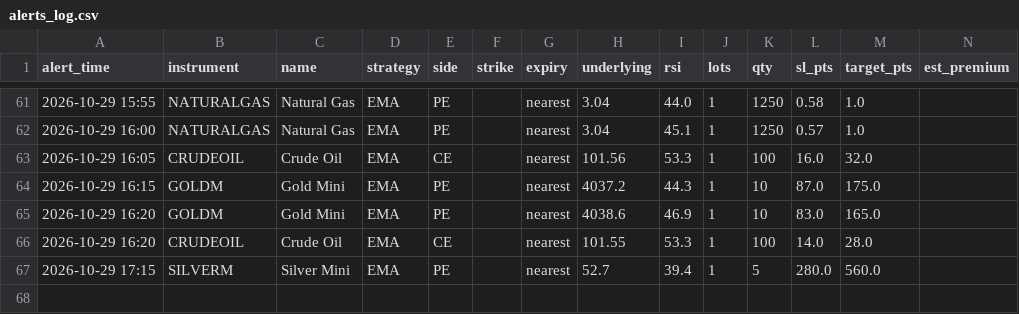
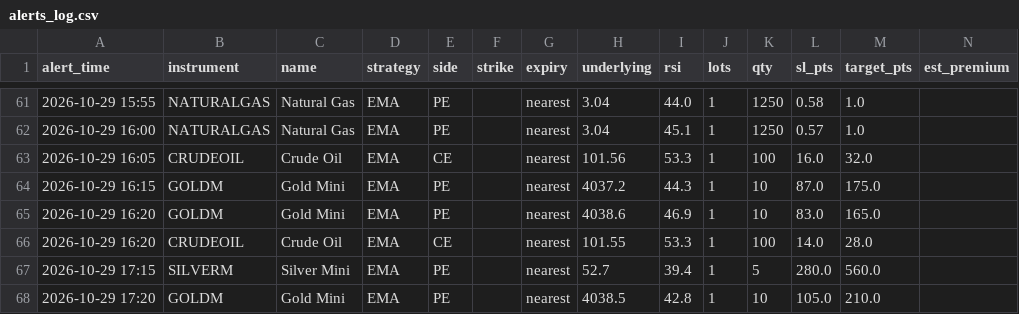
Before and after one commit to candies-studios/TradeHUB, a CSV file: alerts_log.csv, drawn as a sheet; only a part is shown, gaps mark what is left out.

```diff
--- a/alerts_log.csv
+++ b/alerts_log.csv
@@ -67 +67,2 @@ alert_time,instrument,name,strategy,side,strike,expiry,underlying,rsi,lots,qty,s
 2026-10-29 17:15,SILVERM,Silver Mini,EMA,PE,,nearest,52.7,39.4,1,5,280.0,560.0,
+2026-10-29 17:20,GOLDM,Gold Mini,EMA,PE,,nearest,4038.5,42.8,1,10,105.0,210.0,
```
